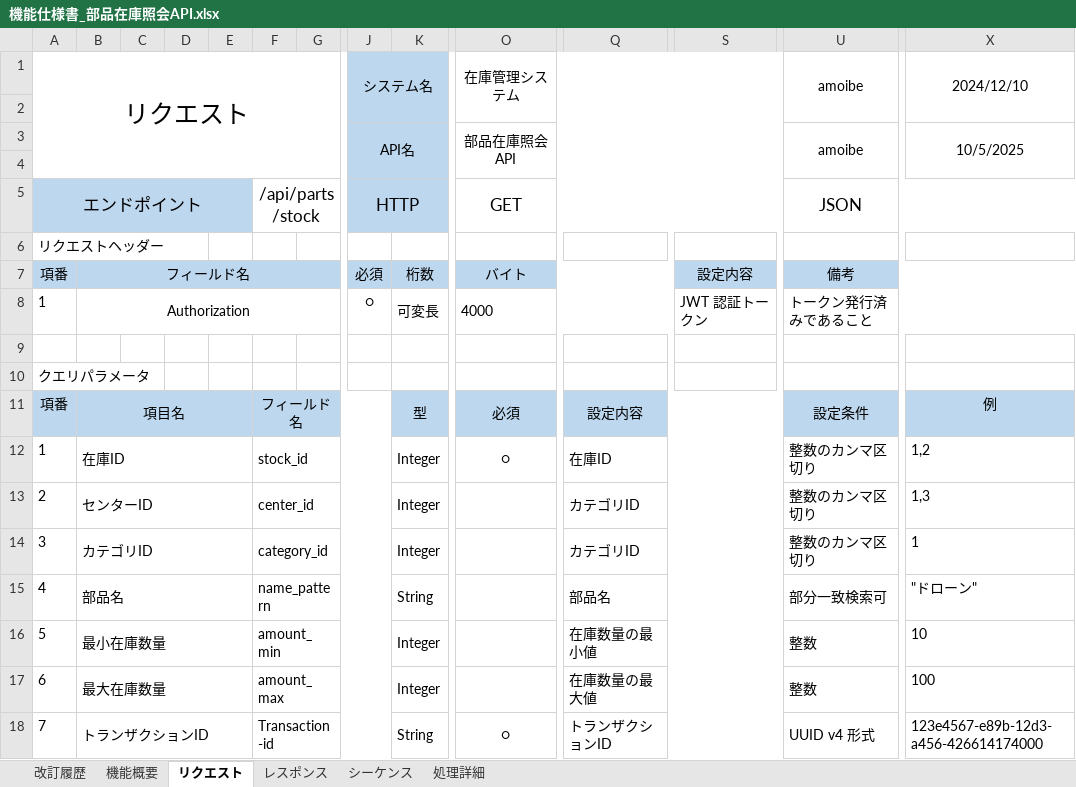
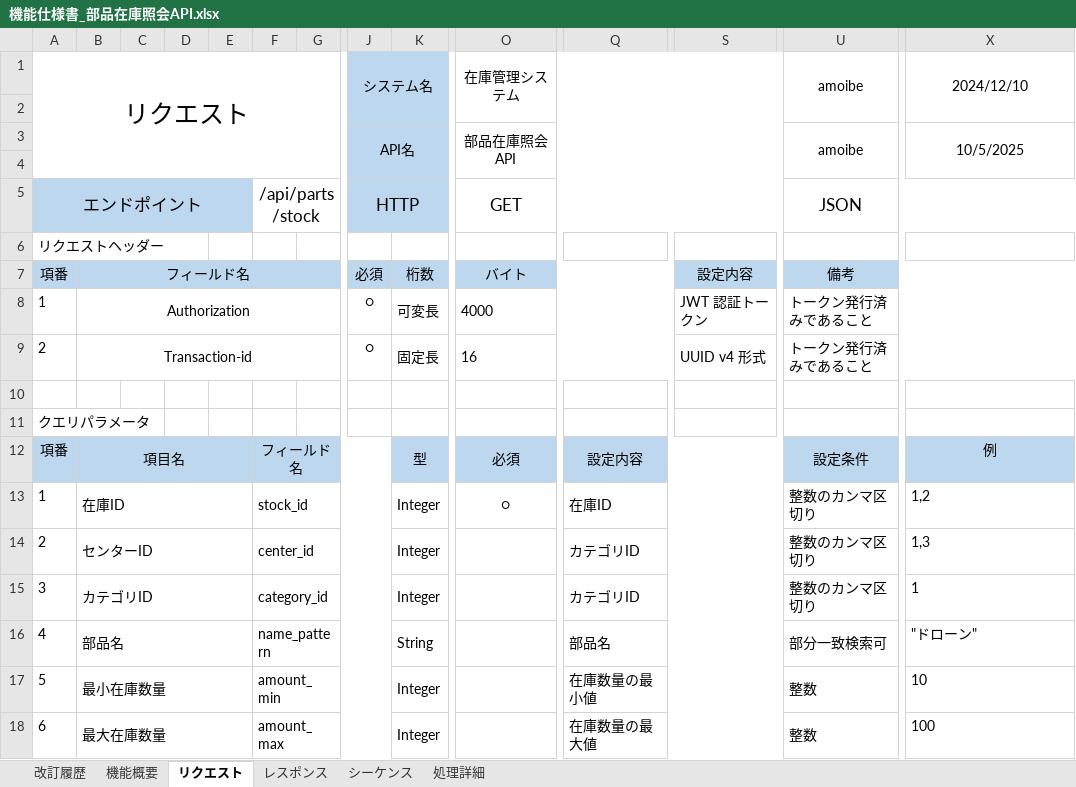
Before and after one commit to taiseiusami/portfolio, an Excel workbook: docs/設計/部品在庫管理/機能仕様書_部品在庫照会API.xlsx, sheet リクエスト, drawn as a sheet; only a part is shown, gaps mark what is left out; values as stored, in another font and other column widths than the file's, no borders; removed rows and columns are numbered as before the commit, all else as after; rows hold the shown columns only; the diff names each change by its address in the sheet, - before the commit and + after, or states it on an @@ line.

```diff
--- a/docs/設計/部品在庫管理/機能仕様書_部品在庫照会API.xlsx (sheet リクエスト)
+++ b/docs/設計/部品在庫管理/機能仕様書_部品在庫照会API.xlsx (sheet リクエスト)
+row 9: 2 | Transaction-id |  |  |  |  |  | ○ | 固定長 | 16 |  | UUID v4 形式 | トークン発行済みであること
-row 18: 7 | トランザクションID |  |  |  | Transaction-id |  |  | String | ○ | トランザクションID |  | UUID v4 形式 | 123e4567-e89b-12d3-a456-426614174000
```
Also changed, not shown: sheet レスポンス, sheet 処理詳細, sheet 改訂履歴.
